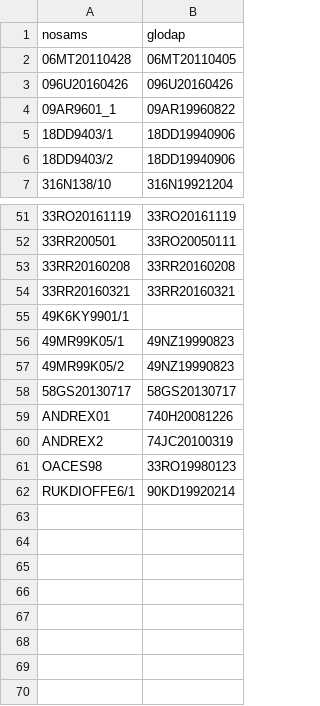
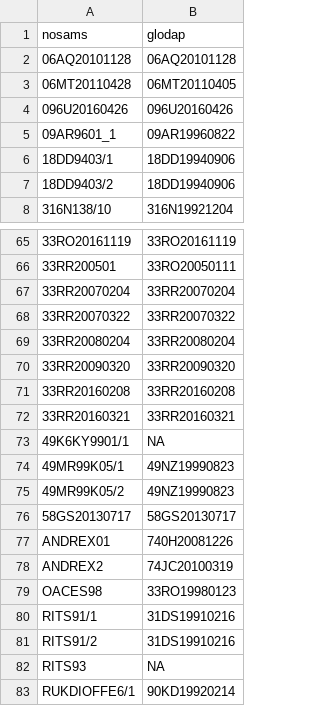
Before and after one commit to annpmcnichol/SuessEffect, a CSV file: doc/nosams_glodap_exp.csv, drawn as a sheet; only a part is shown, gaps mark what is left out; the diff covers the shown part only.

```diff
--- a/doc/nosams_glodap_exp.csv
+++ b/doc/nosams_glodap_exp.csv
@@ -1,2 +1,3 @@
 nosams,glodap
+06AQ20101128,06AQ20101128
 06MT20110428,06MT20110405
@@ -52,5 +66,9 @@ nosams,glodap
 33RR200501,33RO20050111
+33RR20070204,33RR20070204
+33RR20070322,33RR20070322
+33RR20080204,33RR20080204
+33RR20090320,33RR20090320
 33RR20160208,33RR20160208
 33RR20160321,33RR20160321
-49K6KY9901/1,
+49K6KY9901/1,NA
 49MR99K05/1,49NZ19990823
@@ -61,2 +79,5 @@ ANDREX2,74JC20100319
 OACES98,33RO19980123
+RITS91/1,31DS19910216
+RITS91/2,31DS19910216
+RITS93,NA
 RUKDIOFFE6/1,90KD19920214
```
Also changed, not shown: 13 added rows and 1 edited cell elsewhere in this file, 1 other file.
